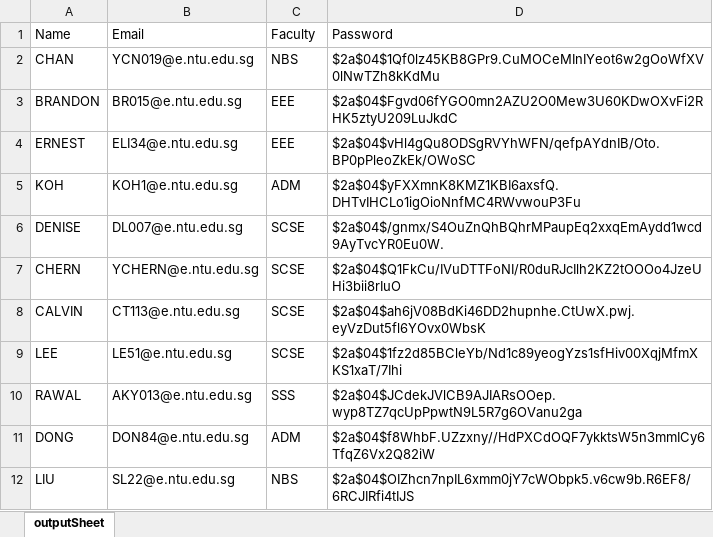
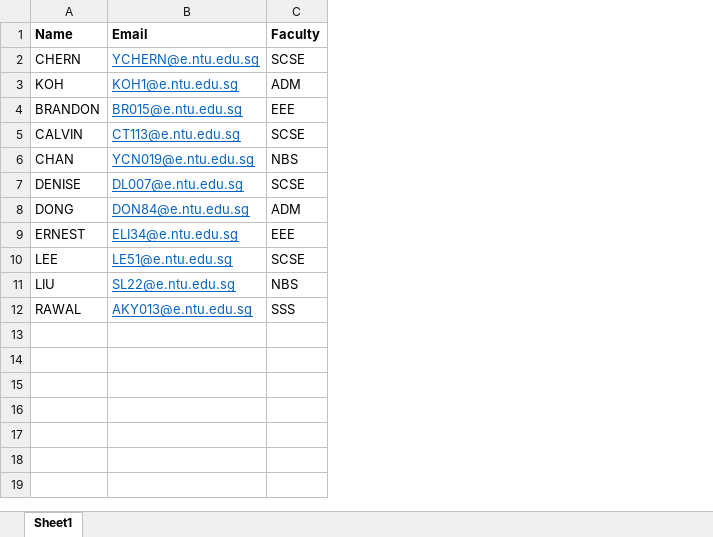
Before and after one commit to dreonic/SC2002-CAMs, an Excel workbook: src/data/student_list.xlsx, sheet Sheet1, drawn as a sheet; values as stored, in another font and other column widths than the file's, no borders; removed rows and columns are numbered as before the commit, all else as after; the diff names each change by its address in the sheet, - before the commit and + after, or states it on an @@ line.

```diff
--- a/src/data/student_list.xlsx (sheet Sheet1)
+++ b/src/data/student_list.xlsx (sheet Sheet1)
-sheet tab: outputSheet
+sheet tab: Sheet1
-column D (Password), row 2: $2a$04$1Qf0lz45KB8GPr9.CuMOCeMInIYeot6w2gOoWfXV0lNwTZh8kKdMu; row 4: $2a$04$vHl4gQu8ODSgRVYhWFN/qefpAYdnIB/Oto.BP0pPleoZkEk/OWoSC; rows 9-10: $2a$04$1fz2d85BCleYb/Nd1c89yeogYzs1sfHiv00XqjMfmXKS1xaT/7Ihi | $2a$04$JCdekJVlCB9AJIARsOOep.wyp8TZ7qcUpPpwtN9L5R7g6OVanu2ga
-A1:C1 bold: off
+A1:C1 bold: on
@@ row 7 moved to row 2: CHERN @@
@@ row 5 moved to row 3: KOH @@
@@ row 3 moved to row 4: BRANDON @@
@@ row 8 moved to row 5: CALVIN @@
@@ B6 underline: off → on, text colour: black → #0563C1 @@
@@ row 6 moved to row 7: DENISE @@
@@ row 11 moved to row 8: DONG @@
@@ B9 underline: off → on, text colour: black → #0563C1 @@
@@ B10 underline: off → on, text colour: black → #0563C1 @@
@@ row 12 moved to row 11: LIU @@
@@ B12 underline: off → on, text colour: black → #0563C1 @@
```
Also changed, not shown: src/data/staff_list.xlsx, 7 other files.
